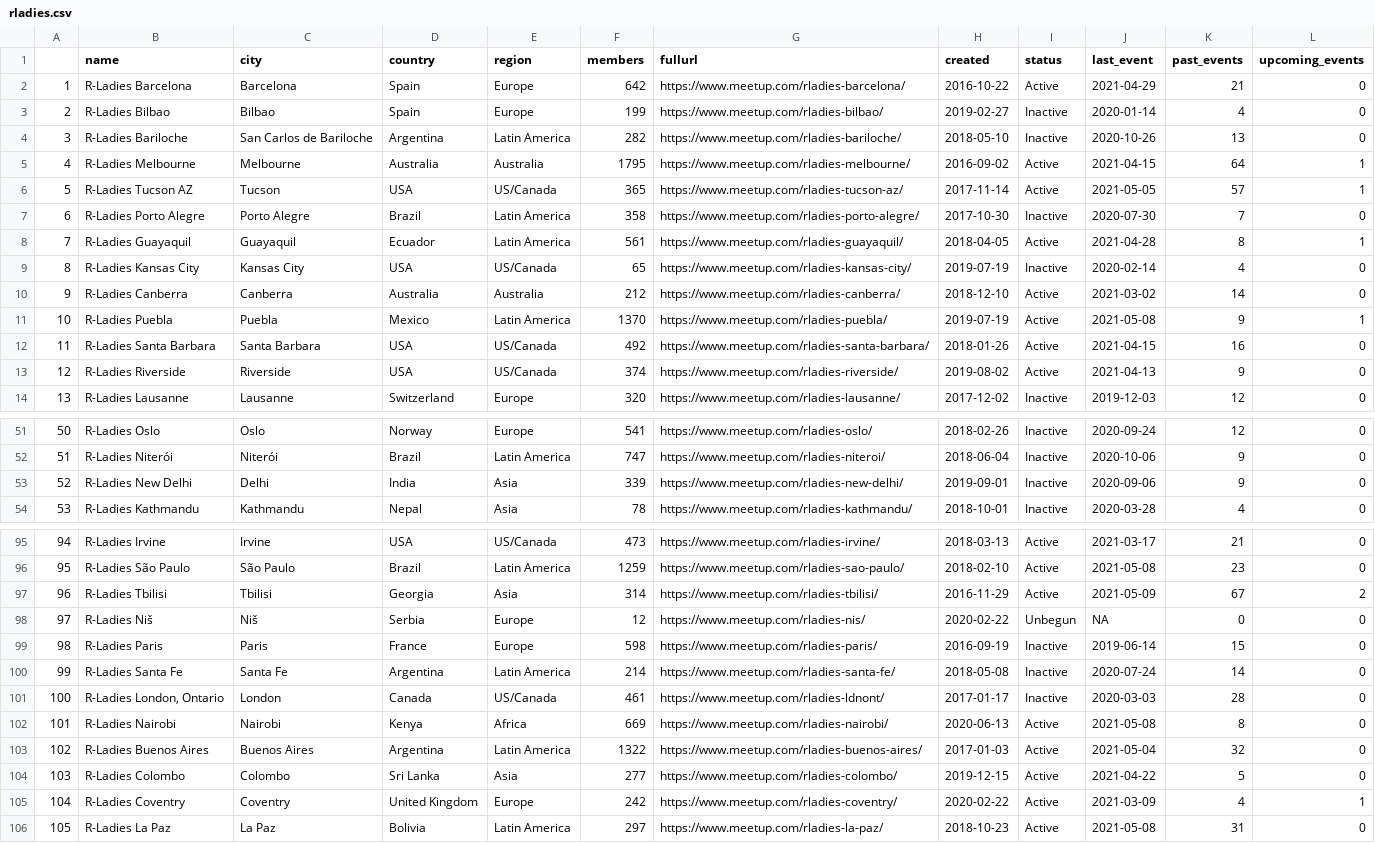
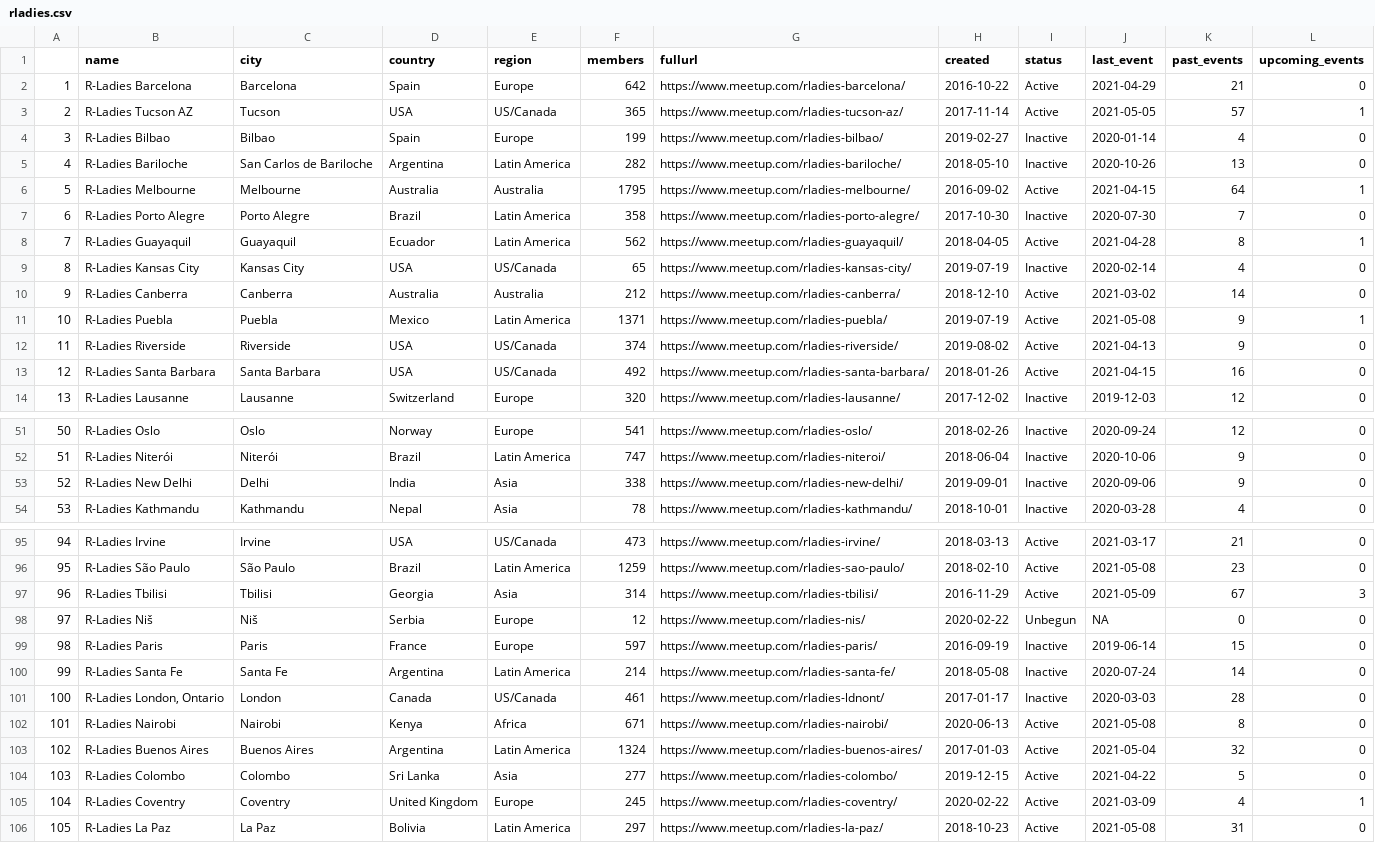
Before and after one commit to benubah/r-community-explorer, a CSV file: docs/data/rladies.csv, drawn as a sheet; only a part is shown, gaps mark what is left out; addresses are those after the commit; the diff covers the shown part only; the diff names each change by its address in the sheet, - before the commit and + after, or states it on an @@ line.

```diff
--- a/docs/data/rladies.csv
+++ b/docs/data/rladies.csv
@@ row 6 moved to row 3: 2 @@
@@ column A renumbered between rows 4 and 170 @@
-F8 (members): 561
+F8 (members): 562
-F11 (members): 1370
+F11 (members): 1371
@@ row 13 moved to row 12: 11 @@
-F53 (members): 339
+F53 (members): 338
-L97 (upcoming_events): 2
+L97 (upcoming_events): 3
-F99 (members): 598
+F99 (members): 597
-F102 (members): 669
+F102 (members): 671
-F103 (members): 1322
+F103 (members): 1324
-F105 (members): 242
+F105 (members): 245
```
Also changed, not shown: 5 moved rows and 25 edited cells elsewhere in this file, docs/data/rugs.csv, 6 other files.
